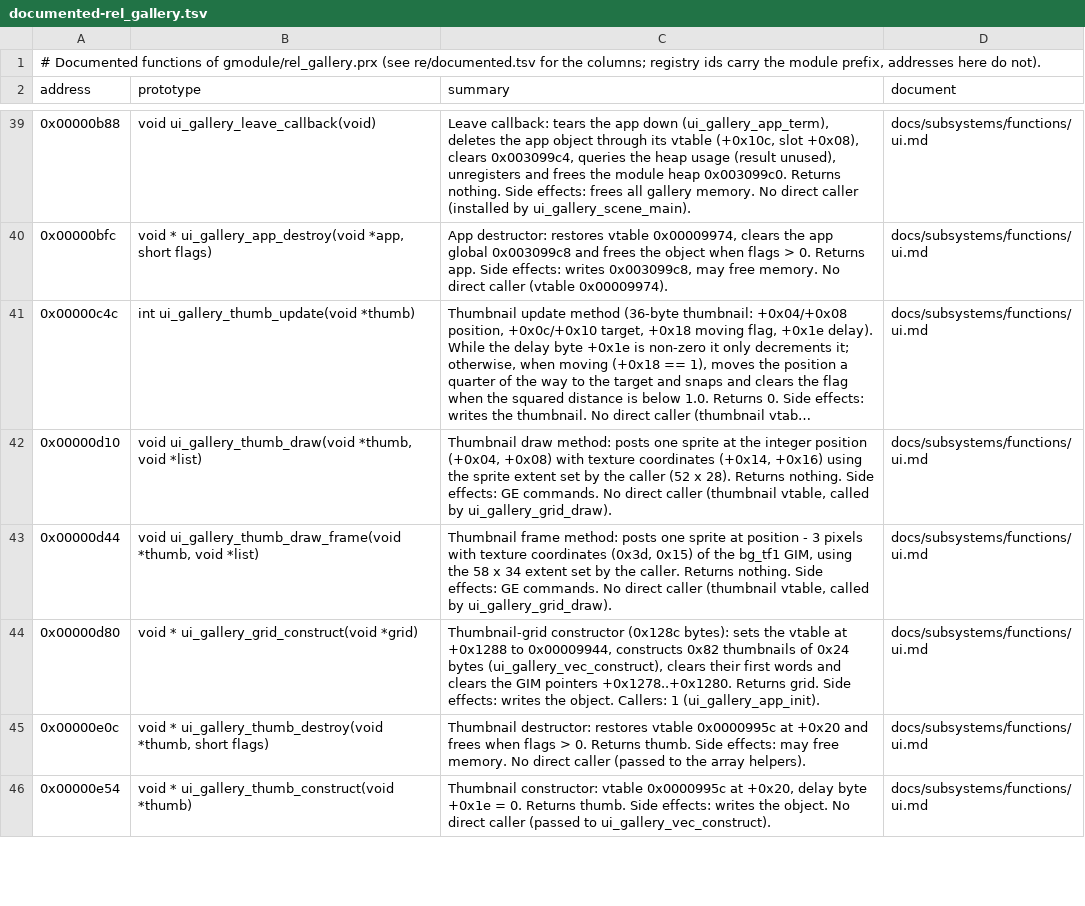
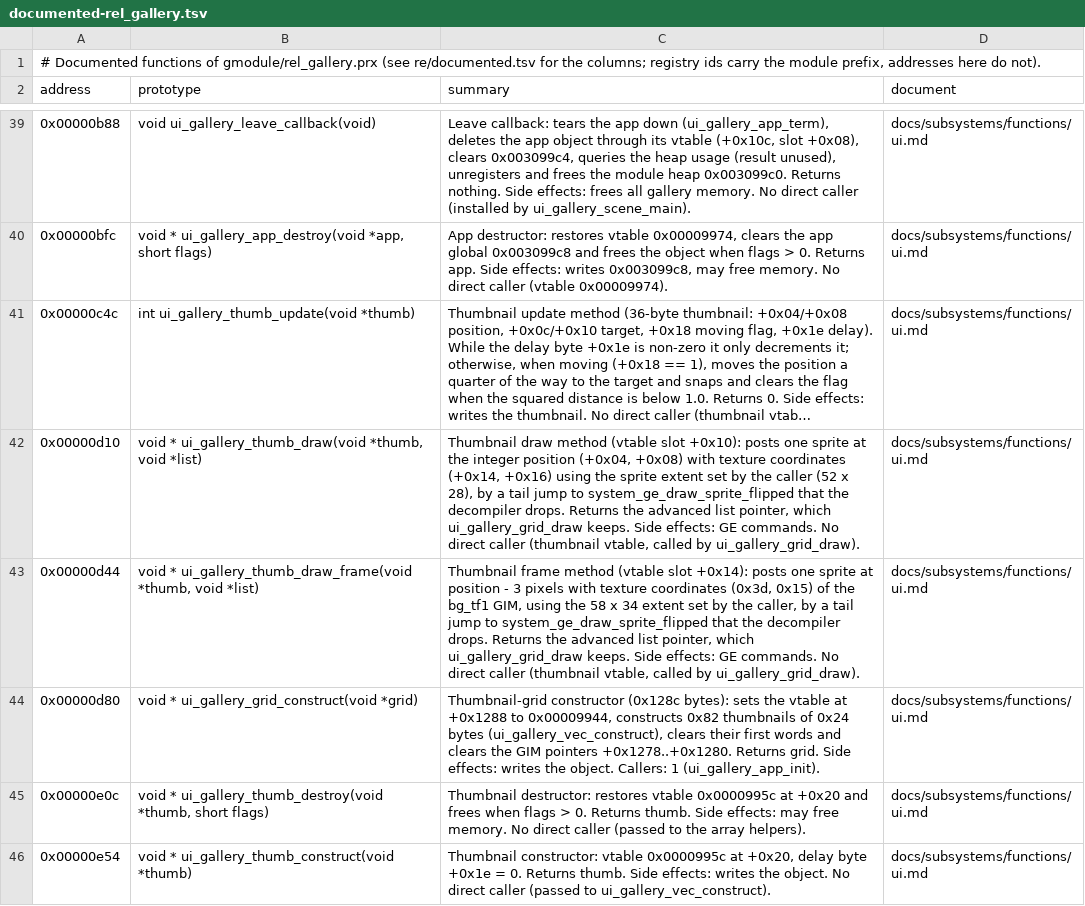
Before and after one commit to Tim-campy/ygo-gx-tagforce3-re, a TSV file: re/documented-rel_gallery.tsv, drawn as a sheet; only a part is shown, gaps mark what is left out; long unchanged cells end in …; the diff covers the shown part only; the diff names each change by its address in the sheet, - before the commit and + after, or states it on an @@ line.

```diff
--- a/re/documented-rel_gallery.tsv
+++ b/re/documented-rel_gallery.tsv
-B42 (prototype): void ui_gallery_thumb_draw(void *thumb,…
+B42 (prototype): void * ui_gallery_thumb_draw(void *thumb,…
-C42 (summary): Thumbnail draw method: posts one sprite at the integer position (+0x04, +0x08) with texture coordinates (+0x14, +0x16) using the sprite extent set by the caller (52 x 28). Returns nothing. Side effects:…
+C42 (summary): Thumbnail draw method (vtable slot +0x10): posts one sprite at the integer position (+0x04, +0x08) with texture coordinates (+0x14, +0x16) using the sprite extent set by the caller (52 x 28), by a tail jump to system_ge_draw_sprite_flipped that the decompiler drops. Returns the advanced list pointer, which ui_gallery_grid_draw keeps. Side effects:…
-B43 (prototype): void ui_gallery_thumb_draw_frame(void *thumb,…
+B43 (prototype): void * ui_gallery_thumb_draw_frame(void *thumb,…
-C43 (summary): Thumbnail frame method: posts one sprite at position - 3 pixels with texture coordinates (0x3d, 0x15) of the bg_tf1 GIM, using the 58 x 34 extent set by the caller. Returns nothing. Side effects:…
+C43 (summary): Thumbnail frame method (vtable slot +0x14): posts one sprite at position - 3 pixels with texture coordinates (0x3d, 0x15) of the bg_tf1 GIM, using the 58 x 34 extent set by the caller, by a tail jump to system_ge_draw_sprite_flipped that the decompiler drops. Returns the advanced list pointer, which ui_gallery_grid_draw keeps. Side effects:…
```
Also changed, not shown: 4 edited cells elsewhere in this file, re/documented-rel_dodge.tsv, re/documented-rel_recipeviewer.tsv, 7 other files.
